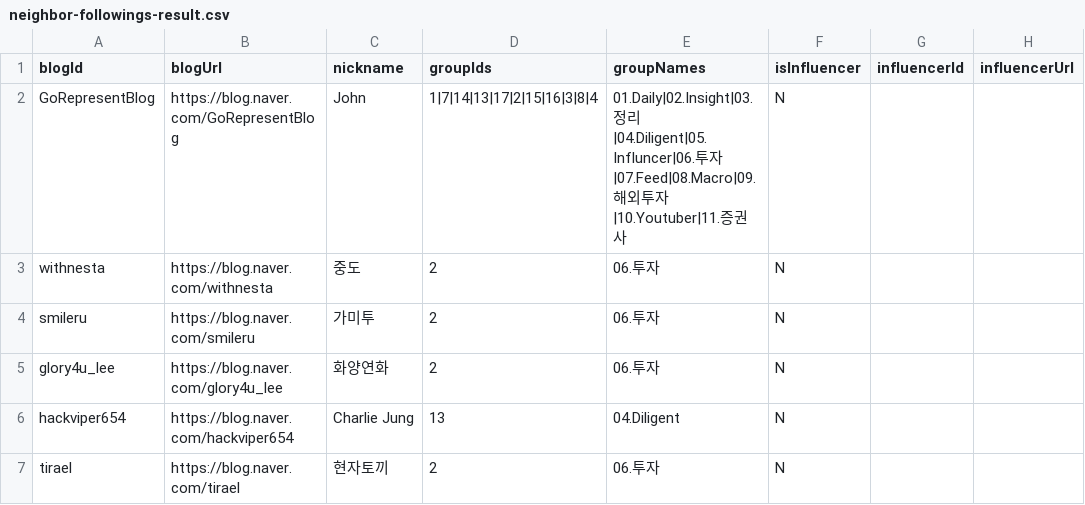
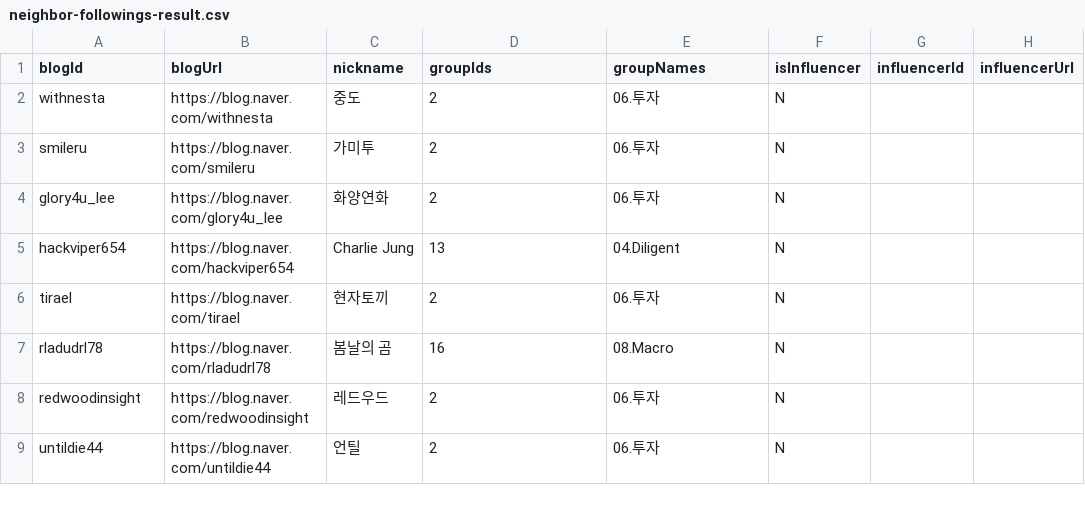
Before and after one commit to proheuros-creator/naver-neighbor-to-notion, a CSV file: neighbor-followings-result.csv, drawn as a sheet; only a part is shown; the shorter side is filled out with more unchanged rows; the diff names each change by its address in the sheet, - before the commit and + after, or states it on an @@ line.

Commit message:
Update neighbor-followings-result.csv

```diff
--- a/neighbor-followings-result.csv
+++ b/neighbor-followings-result.csv
-row 2: GoRepresentBlog | https://blog.naver.com/GoRepresentBlog | John | 1|7|14|13|17|2|15|16|3|8|4 | 01.Daily|02.Insight|03.정리|04.Diligent|05.Influncer|06.투자|07.Feed|08.Macro|09.해외투자|10.Youtuber|11.증권사 | N
```
